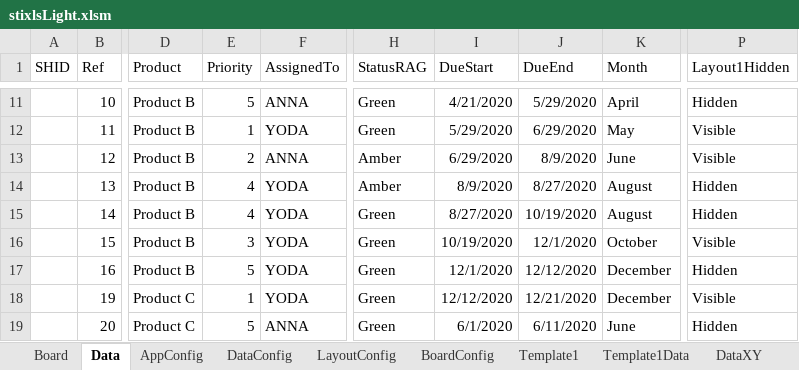
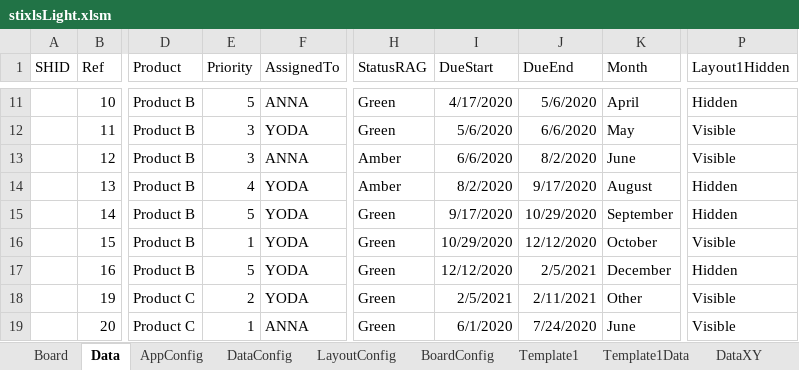
Before and after one commit to jceresearch/stixls, an Excel workbook: stixlsLight/stixlsLight.xlsm, sheet Data, drawn as a sheet; only a part is shown, gaps mark what is left out; values as stored, in another font and other column widths than the file's, no borders; the diff covers the shown part only; the diff names each change by its address in the sheet, - before the commit and + after, or states it on an @@ line.

```diff
--- a/stixlsLight/stixlsLight.xlsm (sheet Data)
+++ b/stixlsLight/stixlsLight.xlsm (sheet Data)
-I11 (DueStart): 4/21/2020
+I11 (DueStart): 4/17/2020
-J11 (DueEnd): 5/29/2020
+J11 (DueEnd): 5/6/2020
-E12 (Priority): 1
+E12 (Priority): 3
-I12 (DueStart): 5/29/2020
+I12 (DueStart): 5/6/2020
-J12 (DueEnd): 6/29/2020
+J12 (DueEnd): 6/6/2020
-E13 (Priority): 2
+E13 (Priority): 3
-I13 (DueStart): 6/29/2020
+I13 (DueStart): 6/6/2020
-J13 (DueEnd): 8/9/2020
+J13 (DueEnd): 8/2/2020
-I14 (DueStart): 8/9/2020
+I14 (DueStart): 8/2/2020
-J14 (DueEnd): 8/27/2020
+J14 (DueEnd): 9/17/2020
-E15 (Priority): 4
+E15 (Priority): 5
-I15 (DueStart): 8/27/2020
+I15 (DueStart): 9/17/2020
-J15 (DueEnd): 10/19/2020
+J15 (DueEnd): 10/29/2020
-K15 (Month): August
+K15 (Month): September
-E16 (Priority): 3
+E16 (Priority): 1
-I16 (DueStart): 10/19/2020
+I16 (DueStart): 10/29/2020
-J16 (DueEnd): 12/1/2020
+J16 (DueEnd): 12/12/2020
-I17 (DueStart): 12/1/2020
+I17 (DueStart): 12/12/2020
-J17 (DueEnd): 12/12/2020
+J17 (DueEnd): 2/5/2021
-E18 (Priority): 1
+E18 (Priority): 2
-I18 (DueStart): 12/12/2020
+I18 (DueStart): 2/5/2021
-J18 (DueEnd): 12/21/2020
+J18 (DueEnd): 2/11/2021
-K18 (Month): December
+K18 (Month): Other
-E19 (Priority): 5
+E19 (Priority): 1
-J19 (DueEnd): 6/11/2020
+J19 (DueEnd): 7/24/2020
-P19 (Layout1Hidden): Hidden
+P19 (Layout1Hidden): Visible
```
Also changed, not shown: 34 edited cells elsewhere in this sheet.
